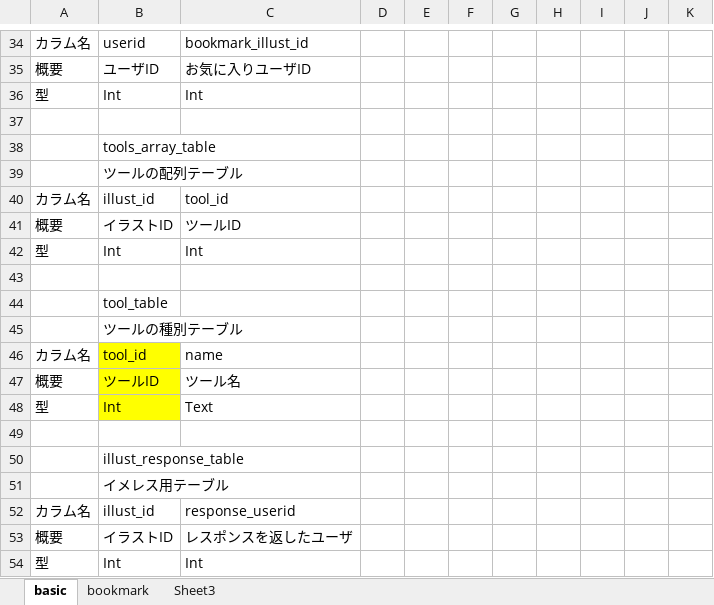
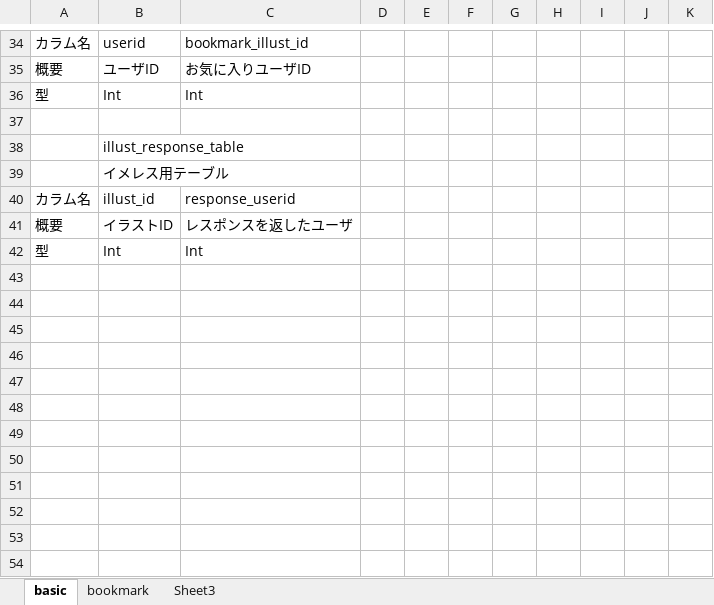
Before and after one commit to GRGSIBERIA/Pixiv, an Excel workbook: lib/table.xlsx, sheet basic, drawn as a sheet; only a part is shown, gaps mark what is left out; values as stored, in another font and other column widths than the file's, no borders; the diff names each change by its address in the sheet, - before the commit and + after, or states it on an @@ line.

```diff
--- a/lib/table.xlsx (sheet basic)
+++ b/lib/table.xlsx (sheet basic)
-row 38:  | tools_array_table
-row 39:  | ツールの配列テーブル
-row 40: カラム名 | illust_id | tool_id
-row 41: 概要 | イラストID | ツールID
-row 42: 型 | Int | Int
-row 43: (empty)
-row 44:  | tool_table
-row 45:  | ツールの種別テーブル
-row 46: カラム名 | tool_id | name
-row 47: 概要 | ツールID | ツール名
-row 48: 型 | Int | Text
-row 49: (empty)
```
Also changed, not shown: 1 other file.
